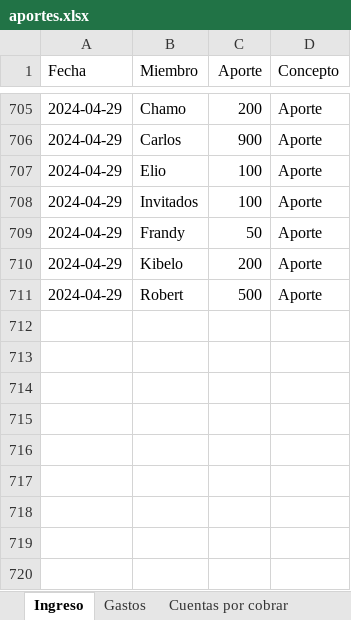
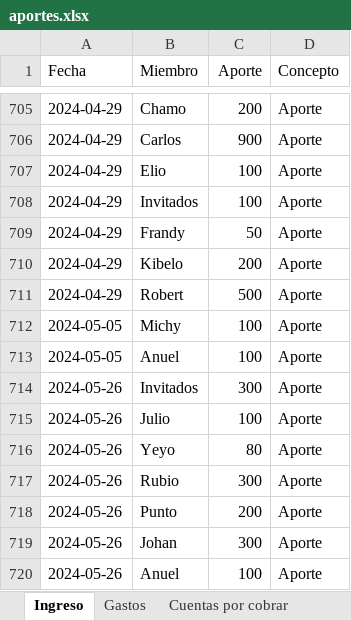
Before and after one commit to Johan-rosa/goat_website, an Excel workbook: data/aportes.xlsx, sheet Ingreso, drawn as a sheet; only a part is shown, gaps mark what is left out; values as stored, in another font and other column widths than the file's, no borders; conditional formats not drawn; the diff names each change by its address in the sheet, - before the commit and + after, or states it on an @@ line.

```diff
--- a/data/aportes.xlsx (sheet Ingreso)
+++ b/data/aportes.xlsx (sheet Ingreso)
+row 712: 2024-05-05 | Michy | 100 | Aporte
+row 713: 2024-05-05 | Anuel | 100 | Aporte
+row 714: 2024-05-26 | Invitados | 300 | Aporte
+row 715: 2024-05-26 | Julio | 100 | Aporte
+row 716: 2024-05-26 | Yeyo | 80 | Aporte
+row 717: 2024-05-26 | Rubio | 300 | Aporte
+row 718: 2024-05-26 | Punto | 200 | Aporte
+row 719: 2024-05-26 | Johan | 300 | Aporte
+row 720: 2024-05-26 | Anuel | 100 | Aporte
```
Also changed, not shown: sheet Gastos, 2 other files.
